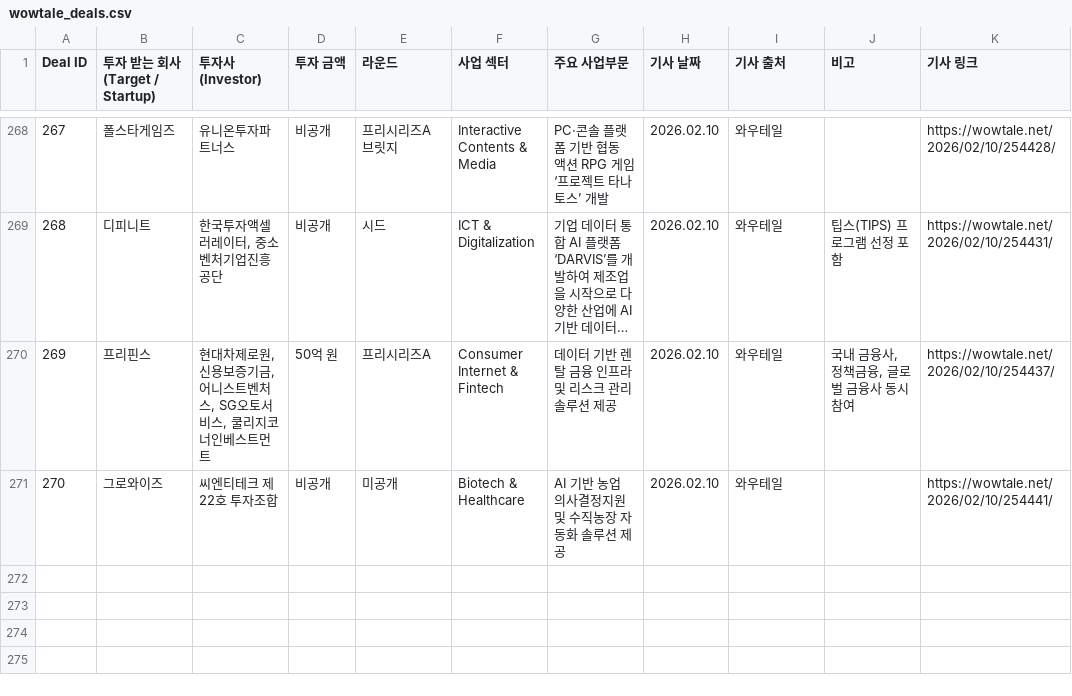
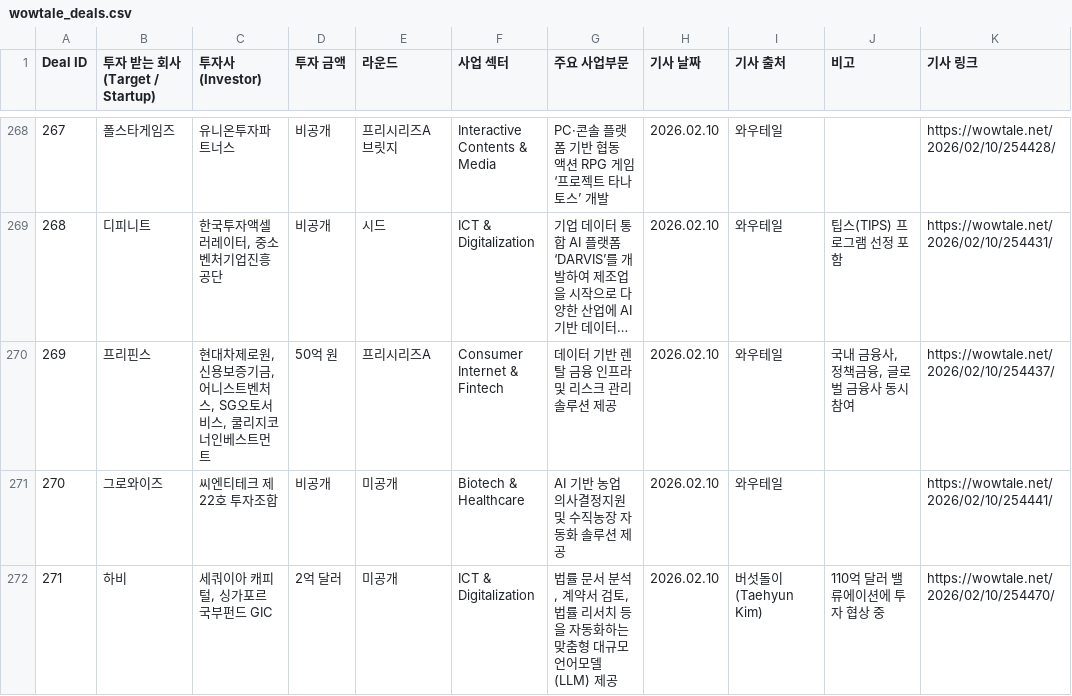
Before and after one commit to LFIntern/VC-News, a CSV file: wowtale_deals.csv, drawn as a sheet; only a part is shown, gaps mark what is left out; long unchanged cells end in …; the diff names each change by its address in the sheet, - before the commit and + after, or states it on an @@ line.

```diff
--- a/wowtale_deals.csv
+++ b/wowtale_deals.csv
+row 272: 271 | 하비 | 세쿼이아 캐피털, 싱가포르 국부펀드 GIC | 2억 달러 | 미공개 | ICT & Digitalization | 법률 문서 분석, 계약서 검토, 법률 리서치 등을 자동화하는 맞춤형 대규모 언어모델(LLM) 제공 | 2026.02.10 | 버섯돌이(Taehyun Kim) | 110억 달러 밸류에이션에 투자 협상 중 | https://wowtale.net/2026/02/10/254470/
```
Also changed, not shown: wowtale_latest.csv.
